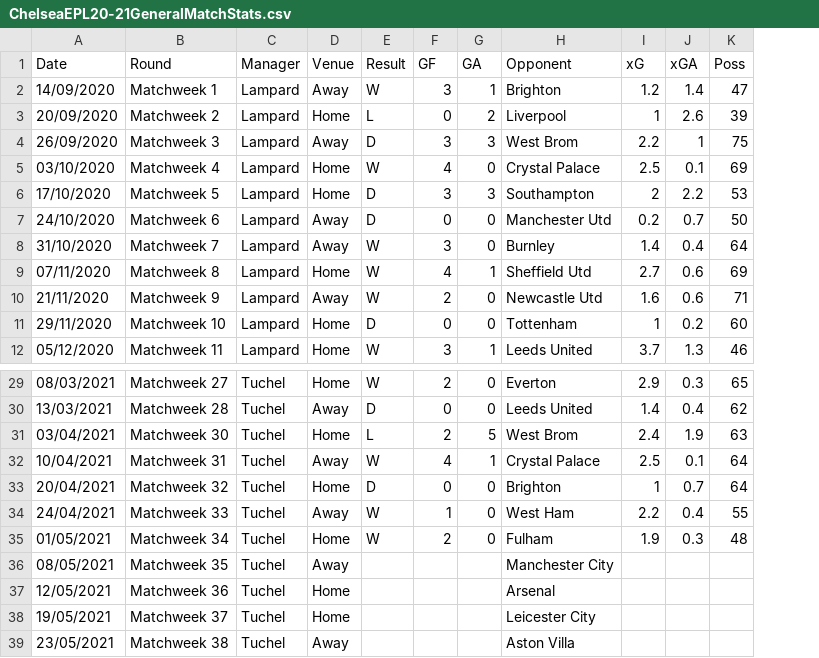
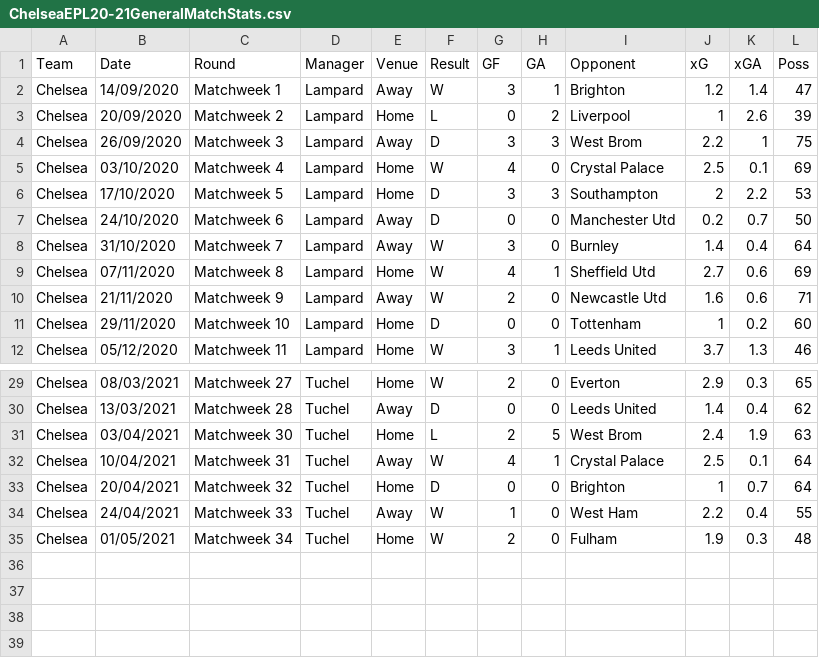
Before and after one commit to y-program-tho/Python-Data-Projcets, a CSV file: Chelsea Season 20-21 Overview/ChelseaEPL20-21GeneralMatchStats.csv, drawn as a sheet; only a part is shown, gaps mark what is left out; removed rows and columns are numbered as before the commit, all else as after; the diff names each change by its address in the sheet, - before the commit and + after, or states it on an @@ line.

Commit message:
Edited the csv files for general match stats for EPL and CL and imported the necessary modules for reading said files and uploaded them to the notebook associated to general stats

```diff
--- a/Chelsea Season 20-21 Overview/ChelseaEPL20-21GeneralMatchStats.csv
+++ b/Chelsea Season 20-21 Overview/ChelseaEPL20-21GeneralMatchStats.csv
+column A (Team), rows 2-12: all Chelsea; rows 29-35: all Chelsea
-row 36: 08/05/2021 | Matchweek 35 | Tuchel | Away |  |  |  | Manchester City
-row 37: 12/05/2021 | Matchweek 36 | Tuchel | Home |  |  |  | Arsenal
-row 38: 19/05/2021 | Matchweek 37 | Tuchel | Home |  |  |  | Leicester City
-row 39: 23/05/2021 | Matchweek 38 | Tuchel | Away |  |  |  | Aston Villa
```
Also changed, not shown: Chelsea Season 20-21 Overview/ChelseaCL20-21GeneralMatchStats.csv, 1 other file.
